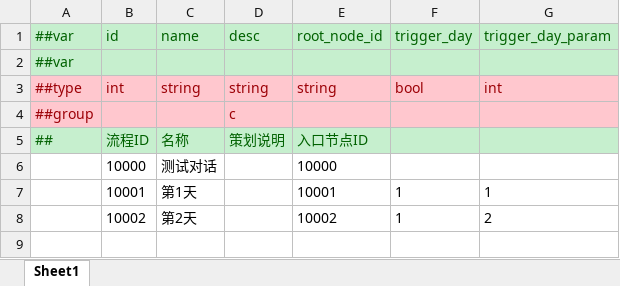
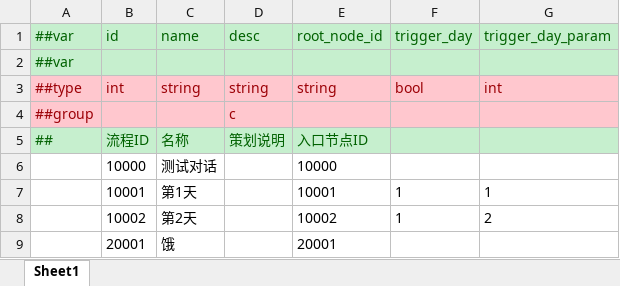
Before and after one commit to FortuneCat0v0/ProjectIStar, an Excel workbook: Configs/GameConfig/Datas/gameplay_graph.xlsx, sheet Sheet1, drawn as a sheet; values as stored, in another font and other column widths than the file's, no borders; the diff names each change by its address in the sheet, - before the commit and + after, or states it on an @@ line.

```diff
--- a/Configs/GameConfig/Datas/gameplay_graph.xlsx (sheet Sheet1)
+++ b/Configs/GameConfig/Datas/gameplay_graph.xlsx (sheet Sheet1)
+row 9:  | 20001 | 饿 |  | 20001
```
Also changed, not shown: Configs/GameConfig/Datas/gameplay_node.xlsx, 5 other files.
